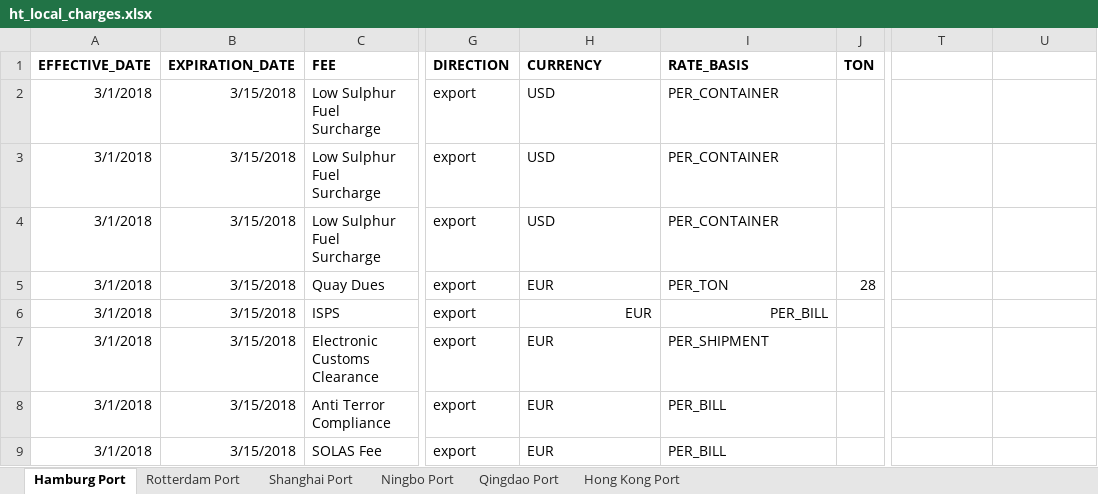
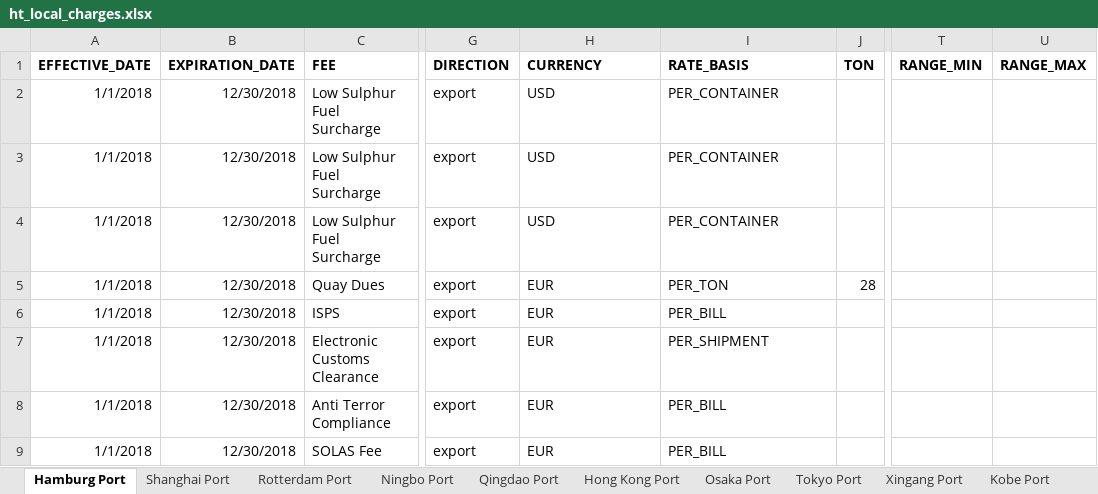
Before and after one commit to romikoops/polaris_clone, an Excel workbook: db/dummydata/ht_local_charges.xlsx, sheet Hamburg Port, drawn as a sheet; only a part is shown, gaps mark what is left out; values as stored, in another font and other column widths than the file's, no borders; charts and pictures not drawn; the diff names each change by its address in the sheet, - before the commit and + after, or states it on an @@ line.

```diff
--- a/db/dummydata/ht_local_charges.xlsx (sheet Hamburg Port)
+++ b/db/dummydata/ht_local_charges.xlsx (sheet Hamburg Port)
+sheet tab: Osaka Port
+sheet tab: Tokyo Port
+sheet tab: Xingang Port
+sheet tab: Kobe Port
@@ sheet tab order changed: Hamburg Port | Shanghai Port | Rotterdam Port | Ningbo Port | Qingdao Port | Hong Kong Port | Osaka Port | Tokyo Port | Xingang Port | Kobe Port @@
-T1: (empty)
+T1: RANGE_MIN
-U1: (empty)
+U1: RANGE_MAX
-A2:A9 (EFFECTIVE_DATE): 3/1/2018
+A2:A9 (EFFECTIVE_DATE): 1/1/2018
-B2:B9 (EXPIRATION_DATE): 3/15/2018
+B2:B9 (EXPIRATION_DATE): 12/30/2018
-H6:I6 alignment: right
+H6:I6 alignment: left
```
Also changed, not shown: sheet Rotterdam Port, sheet Shanghai Port, sheet Ningbo Port, sheet Qingdao Port, sheet Hong Kong Port, other sheet tabs, charts or pictures, 6 other files.
